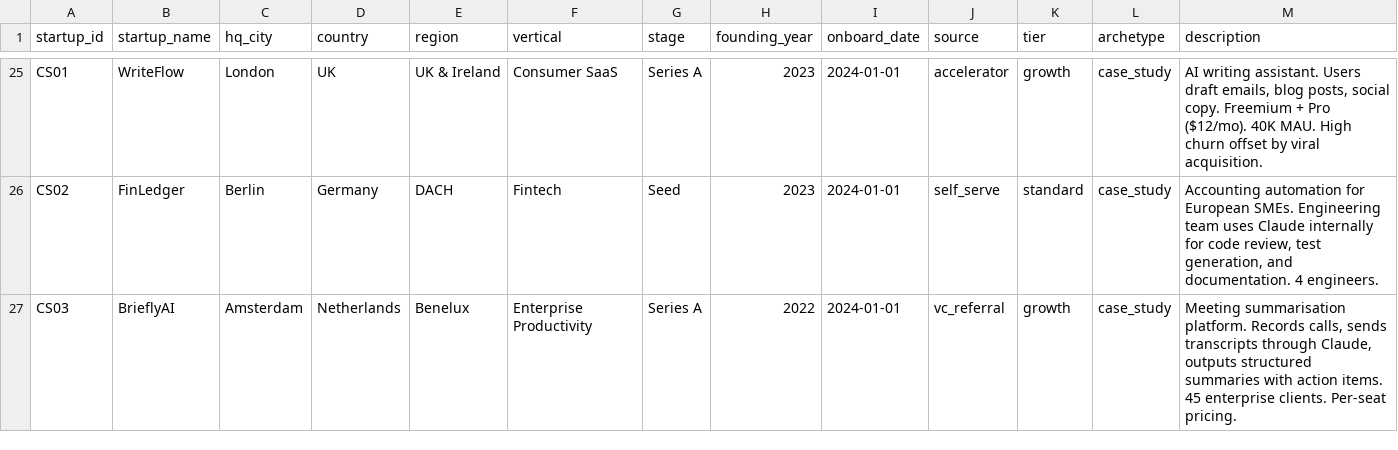
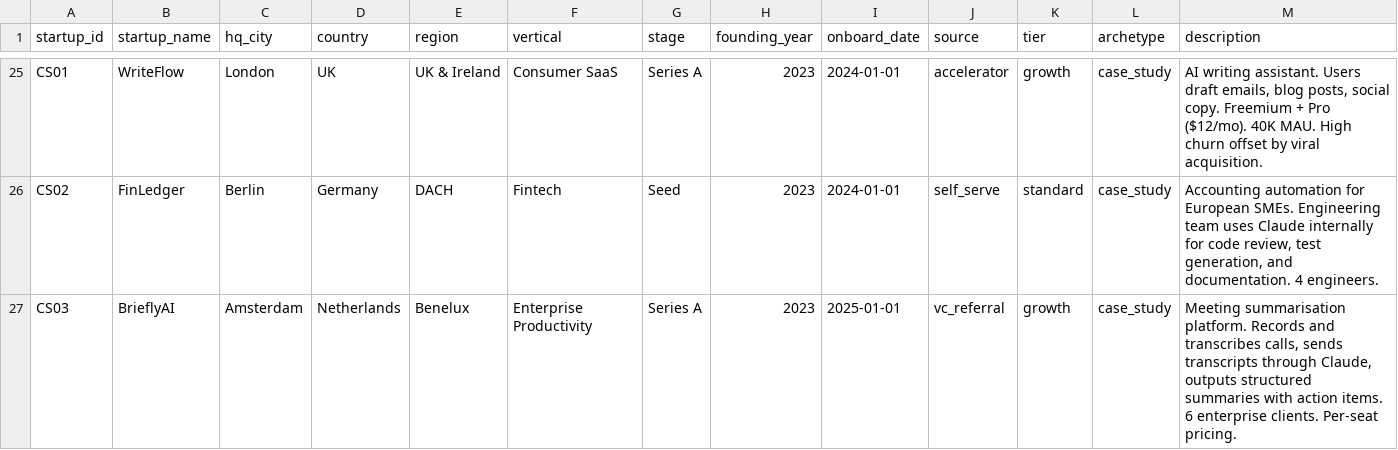
Before and after one commit to OOngun/anthropic-application, a CSV file: hex-dashboard-project/data/startups.csv, drawn as a sheet; only a part is shown, gaps mark what is left out.

```diff
--- a/hex-dashboard-project/data/startups.csv
+++ b/hex-dashboard-project/data/startups.csv
@@ -26,2 +26,2 @@ CS01,WriteFlow,London,UK,UK & Ireland,Consumer SaaS,Series A,2023,2024-01-01,acc
 CS02,FinLedger,Berlin,Germany,DACH,Fintech,Seed,2023,2024-01-01,self_serve,standard,case_study,"Accounting automation for European SMEs. Engineering team uses Claude internally for code review, test generation, and documentation. 4 engineers."
-CS03,BrieflyAI,Amsterdam,Netherlands,Benelux,Enterprise Productivity,Series A,2022,2024-01-01,vc_referral,growth,case_study,"Meeting summarisation platform. Records calls, sends transcripts through Claude, outputs structured summaries with action items. 45 enterprise clients. Per-seat pricing."
+CS03,BrieflyAI,Amsterdam,Netherlands,Benelux,Enterprise Productivity,Series A,2023,2025-01-01,vc_referral,growth,case_study,"Meeting summarisation platform. Records and transcribes calls, sends transcripts through Claude, outputs structured summaries with action items. 6 enterprise clients. Per-seat pricing."
```
Also changed, not shown: hex-dashboard-project/data/developer_activity.csv, hex-dashboard-project/data/monthly_usage.csv, 3 other files.
